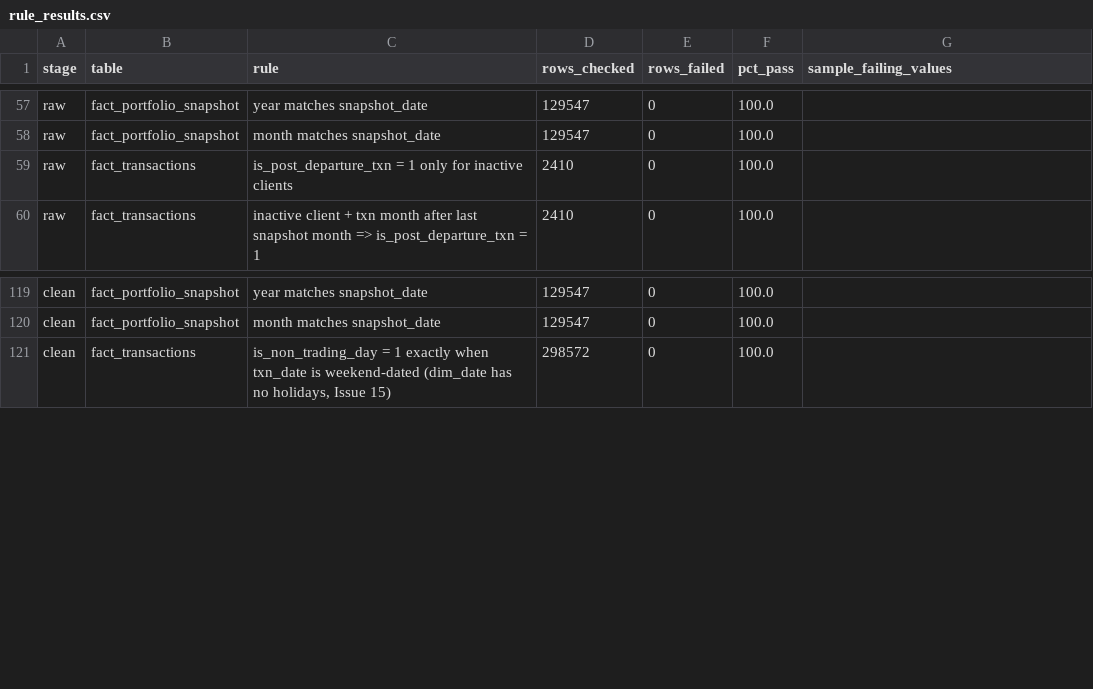
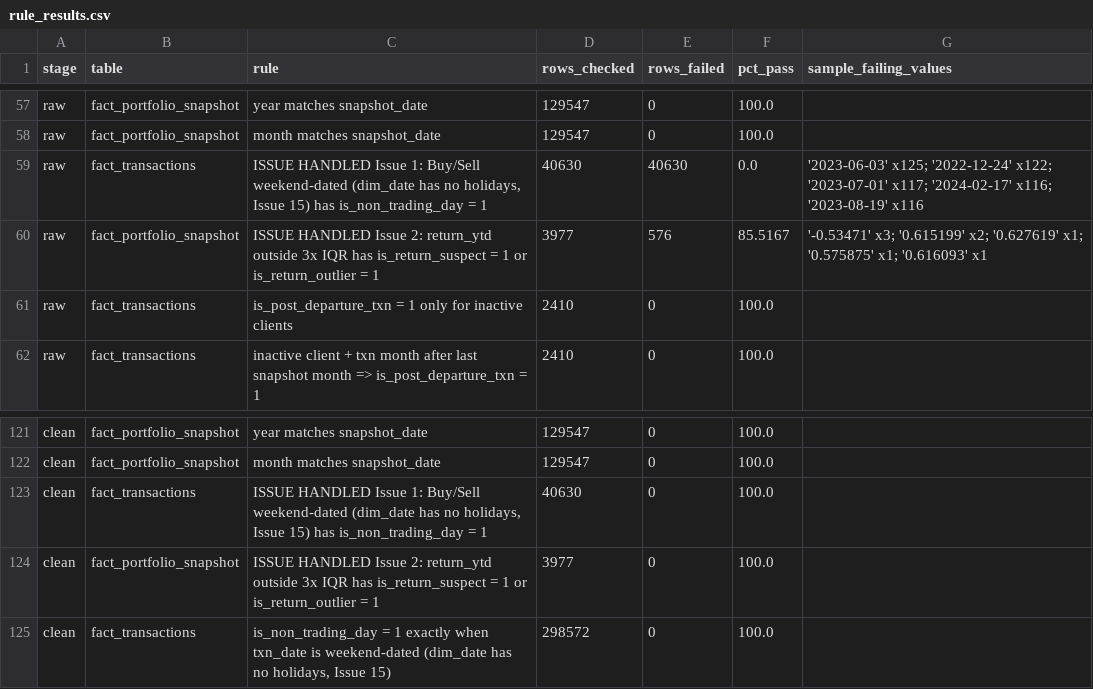
Before and after one commit to slie26/mis3060-bi-ai, a CSV file: hw04/reports/rule_results.csv, drawn as a sheet; only a part is shown, gaps mark what is left out.

```diff
--- a/hw04/reports/rule_results.csv
+++ b/hw04/reports/rule_results.csv
@@ -58,2 +58,4 @@ raw,fact_portfolio_snapshot,year matches snapshot_date,129547,0,100.0,
 raw,fact_portfolio_snapshot,month matches snapshot_date,129547,0,100.0,
+raw,fact_transactions,"ISSUE HANDLED Issue 1: Buy/Sell weekend-dated (dim_date has no holidays, Issue 15) has is_non_trading_day = 1",40630,40630,0.0,'2023-06-03' x125; '2022-12-24' x122; '2023-07-01' x117; '2024-02-17' x116; '2023-08-19' x116
+raw,fact_portfolio_snapshot,ISSUE HANDLED Issue 2: return_ytd outside 3x IQR has is_return_suspect = 1 or is_return_outlier = 1,3977,576,85.5167,'-0.53471' x3; '0.615199' x2; '0.627619' x1; '0.575875' x1; '0.616093' x1
 raw,fact_transactions,is_post_departure_txn = 1 only for inactive clients,2410,0,100.0,
@@ -120,2 +122,4 @@ clean,fact_portfolio_snapshot,year matches snapshot_date,129547,0,100.0,
 clean,fact_portfolio_snapshot,month matches snapshot_date,129547,0,100.0,
+clean,fact_transactions,"ISSUE HANDLED Issue 1: Buy/Sell weekend-dated (dim_date has no holidays, Issue 15) has is_non_trading_day = 1",40630,0,100.0,
+clean,fact_portfolio_snapshot,ISSUE HANDLED Issue 2: return_ytd outside 3x IQR has is_return_suspect = 1 or is_return_outlier = 1,3977,0,100.0,
 clean,fact_transactions,"is_non_trading_day = 1 exactly when txn_date is weekend-dated (dim_date has no holidays, Issue 15)",298572,0,100.0,
```
Also changed, not shown: hw04/reports/data_quality_scorecard.csv, hw04/reports/iqr_outliers.csv, 1 other file.
